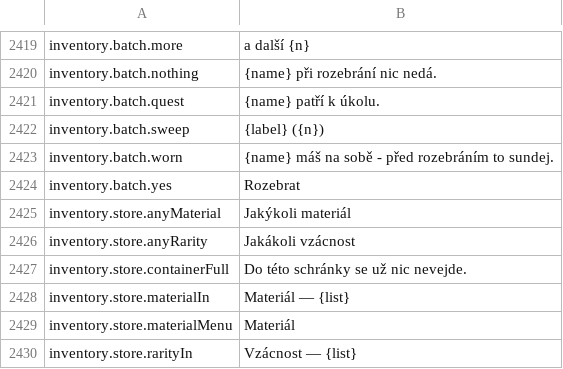
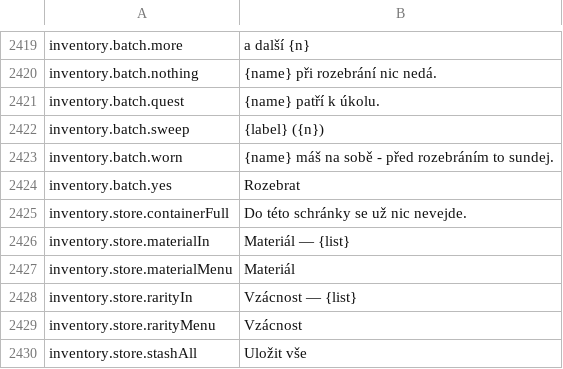
Before and after one commit to Hazerre/daggerfall-js-source, a CSV file: locales/cs/Port_Strings.csv, drawn as a sheet; only a part is shown, gaps mark what is left out; the shorter side is filled out with more unchanged rows.

```diff
--- a/locales/cs/Port_Strings.csv
+++ b/locales/cs/Port_Strings.csv
@@ -2424,4 +2424,2 @@ inventory.batch.worn,"{name} máš na sobě - před rozebráním to sundej."
 inventory.batch.yes,"Rozebrat"
-inventory.store.anyMaterial,"Jakýkoli materiál"
-inventory.store.anyRarity,"Jakákoli vzácnost"
 inventory.store.containerFull,"Do této schránky se už nic nevejde."
```
Also changed, not shown: locales/bg/Port_Strings.csv, locales/da/Port_Strings.csv, 25 other files.
